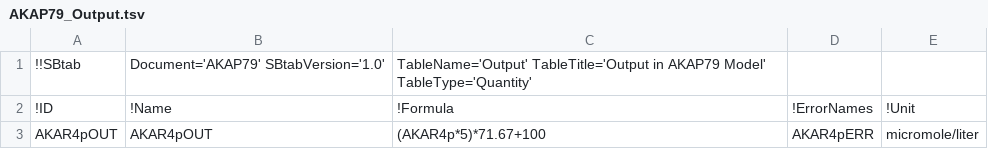
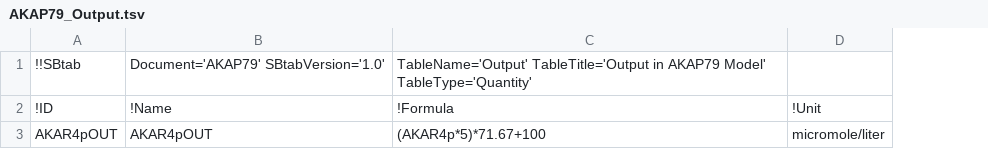
Before and after one commit to icpm-kth/uqsa, a TSV file: inst/extdata/AKAP79/AKAP79_Output.tsv, drawn as a sheet; the diff names each change by its address in the sheet, - before the commit and + after, or states it on an @@ line.

Commit message:
replaced ErrorName mechanism with tilde mechanism for measurement errors

```diff
--- a/inst/extdata/AKAP79/AKAP79_Output.tsv
+++ b/inst/extdata/AKAP79/AKAP79_Output.tsv
-column D, rows 2-3: !ErrorNames | AKAR4pERR
```
Also changed, not shown: inst/extdata/AKAP79/AKAP79_Compound.tsv, inst/extdata/AKAP79/X0uM_cAMPCaN_AKAP79_0_nM_cAMP.tsv, 18 other files.
